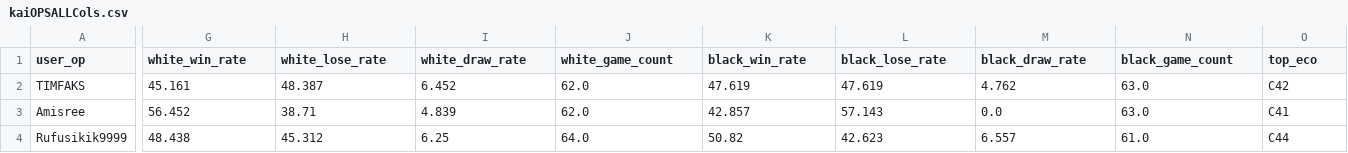
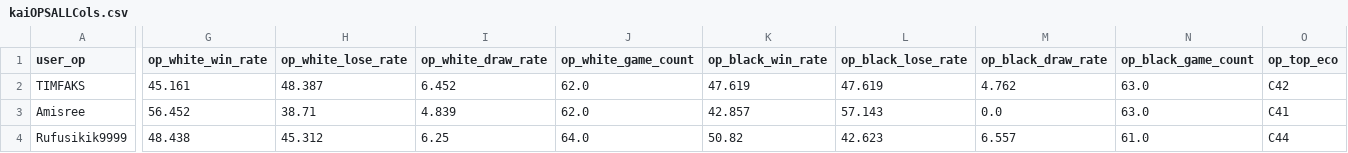
Before and after one commit to KaiSolter/cs506_final_project, a CSV file: REPORT2_SCRIPT/kaiOPSALLCols.csv, drawn as a sheet; only a part is shown, gaps mark what is left out; the diff covers the shown part only; the diff names each change by its address in the sheet, - before the commit and + after, or states it on an @@ line.

```diff
--- a/REPORT2_SCRIPT/kaiOPSALLCols.csv
+++ b/REPORT2_SCRIPT/kaiOPSALLCols.csv
-G1: white_win_rate
+G1: op_white_win_rate
-H1: white_lose_rate
+H1: op_white_lose_rate
-I1: white_draw_rate
+I1: op_white_draw_rate
-J1: white_game_count
+J1: op_white_game_count
-K1: black_win_rate
+K1: op_black_win_rate
-L1: black_lose_rate
+L1: op_black_lose_rate
-M1: black_draw_rate
+M1: op_black_draw_rate
-N1: black_game_count
+N1: op_black_game_count
-O1: top_eco
+O1: op_top_eco
```
Also changed, not shown: 15 edited cells elsewhere in this file, REPORT2_SCRIPT/kaiUsersAllCols.csv.
